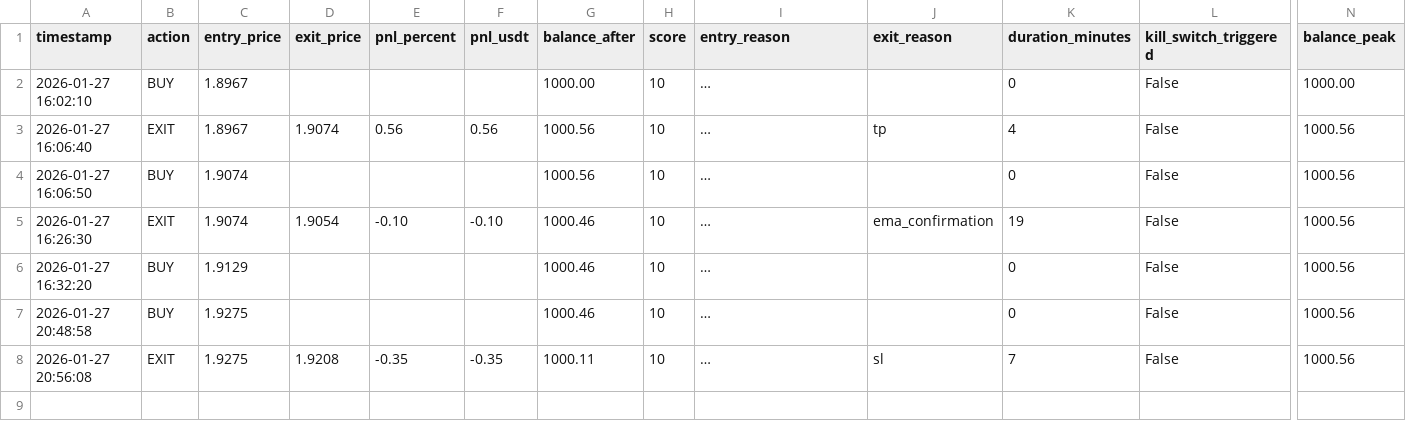
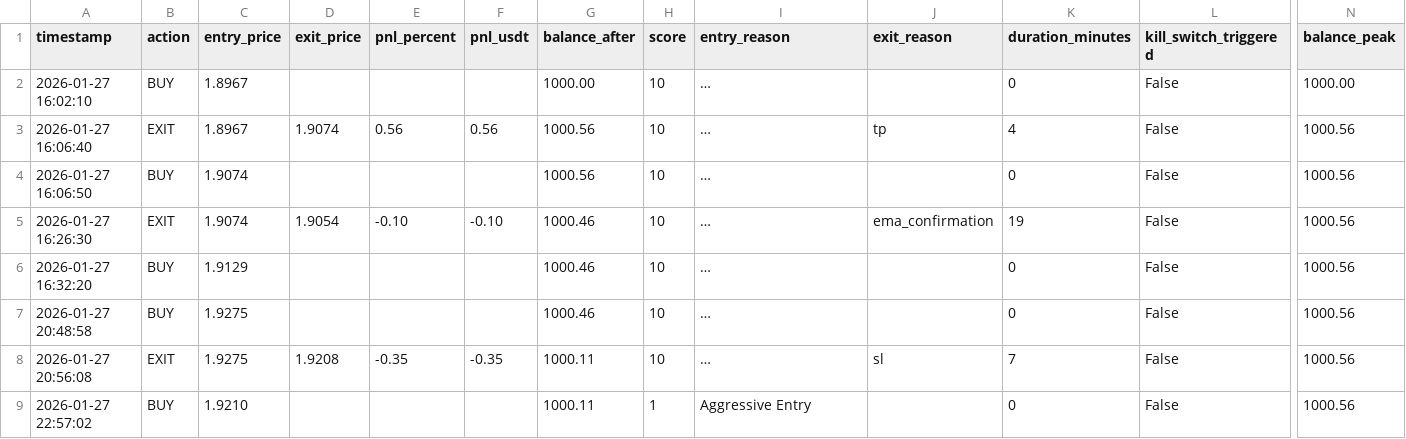
Before and after one commit to sam71Altman/xrp-trading, a CSV file: paper_trades.csv, drawn as a sheet; only a part is shown, gaps mark what is left out; long unchanged cells end in …; rows hold the shown columns only; the diff names each change by its address in the sheet, - before the commit and + after, or states it on an @@ line.

```diff
--- a/paper_trades.csv
+++ b/paper_trades.csv
+row 9: 2026-01-27 22:57:02 | BUY | 1.9210 |  |  |  | 1000.11 | 1 | Aggressive Entry |  | 0 | False | 1000.56
```
Also changed, not shown: trades.csv, 1 other file.
